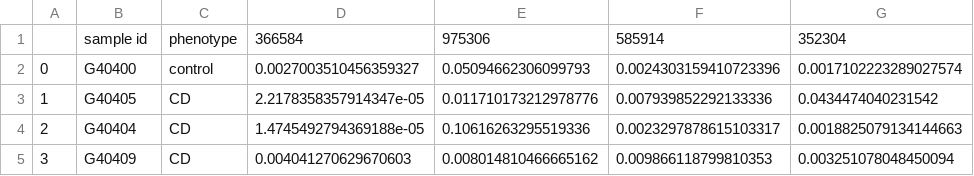
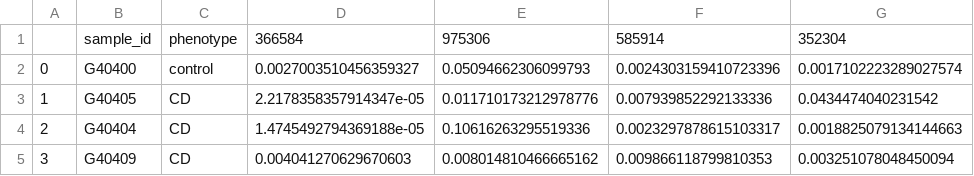
Before and after one commit to amit-sk/optimal-transfer-for-batch-effect, a CSV file: mucosalibd_data.csv, drawn as a sheet; only a part is shown; the diff names each change by its address in the sheet, - before the commit and + after, or states it on an @@ line.

```diff
--- a/mucosalibd_data.csv
+++ b/mucosalibd_data.csv
-B1: sample id
+B1: sample_id
```
Also changed, not shown: 3 other files.
